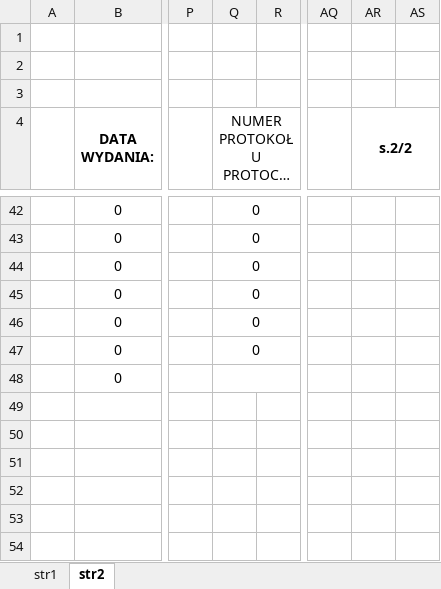
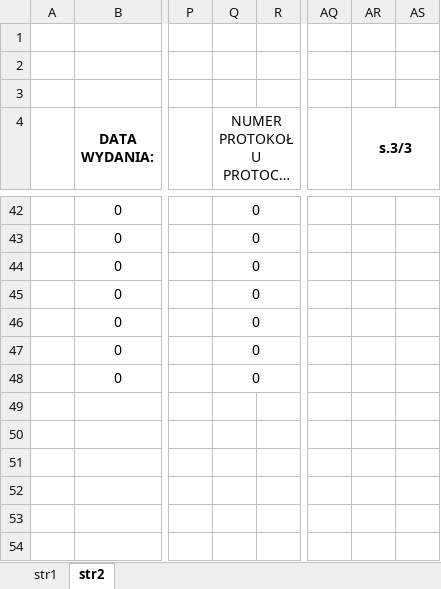
Before and after one commit to olgierdmoryc-oss/ndt-app, an Excel workbook: UT__wzor.xlsx, sheet str2, drawn as a sheet; only a part is shown, gaps mark what is left out; long unchanged cells end in …; values as stored, in another font and other column widths than the file's, no borders; charts and pictures not drawn; the diff names each change by its address in the sheet, - before the commit and + after, or states it on an @@ line.

```diff
--- a/UT__wzor.xlsx (sheet str2)
+++ b/UT__wzor.xlsx (sheet str2)
-AR4: s.2/2
+AR4: s.3/3
-Q48 (NUMER PROTOKOŁU PROTOCOL NO.): (empty)
+Q48 (NUMER PROTOKOŁU PROTOCOL NO.): 0
```
Also changed, not shown: MT__wzor.xlsx, 6 other files.
